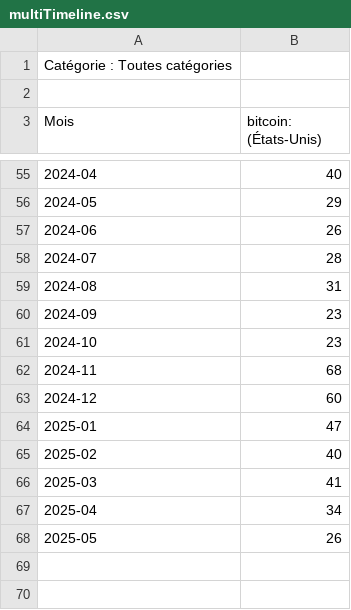
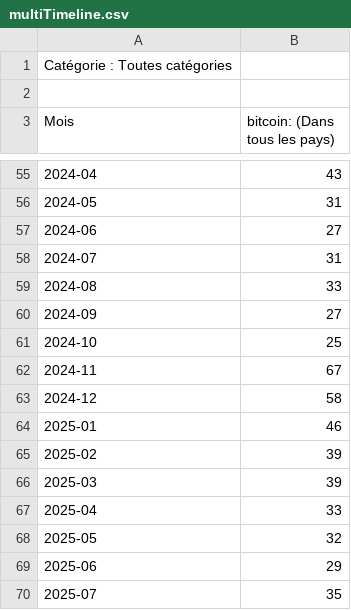
Before and after one commit to Marc-Seger/bitcoin-powerbi-dashboard, a CSV file: data/multiTimeline.csv, drawn as a sheet; only a part is shown, gaps mark what is left out; the diff covers the shown part only.

```diff
--- a/data/multiTimeline.csv
+++ b/data/multiTimeline.csv
@@ -2,2 +2,2 @@ Catégorie : Toutes catégories
 
-Mois,bitcoin: (États-Unis)
+Mois,bitcoin: (Dans tous les pays)
@@ -55,14 +55,16 @@ Mois,bitcoin: (États-Unis)
-2024-04,40
-2024-05,29
-2024-06,26
-2024-07,28
-2024-08,31
-2024-09,23
-2024-10,23
-2024-11,68
-2024-12,60
-2025-01,47
-2025-02,40
-2025-03,41
-2025-04,34
-2025-05,26
+2024-04,43
+2024-05,31
+2024-06,27
+2024-07,31
+2024-08,33
+2024-09,27
+2024-10,25
+2024-11,67
+2024-12,58
+2025-01,46
+2025-02,39
+2025-03,39
+2025-04,33
+2025-05,32
+2025-06,29
+2025-07,35
```
Also changed, not shown: 45 edited cells elsewhere in this file, data/ETF_Flow_Cleaned.csv, 2 other files.
